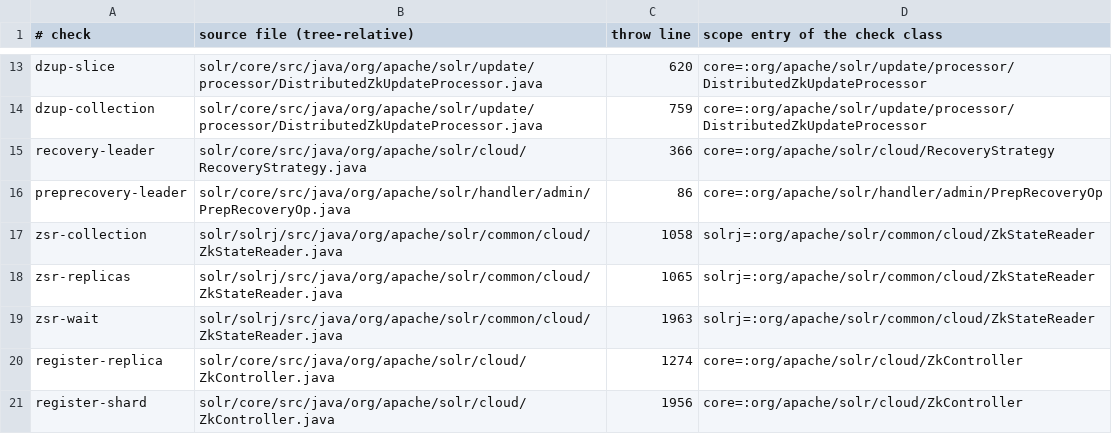
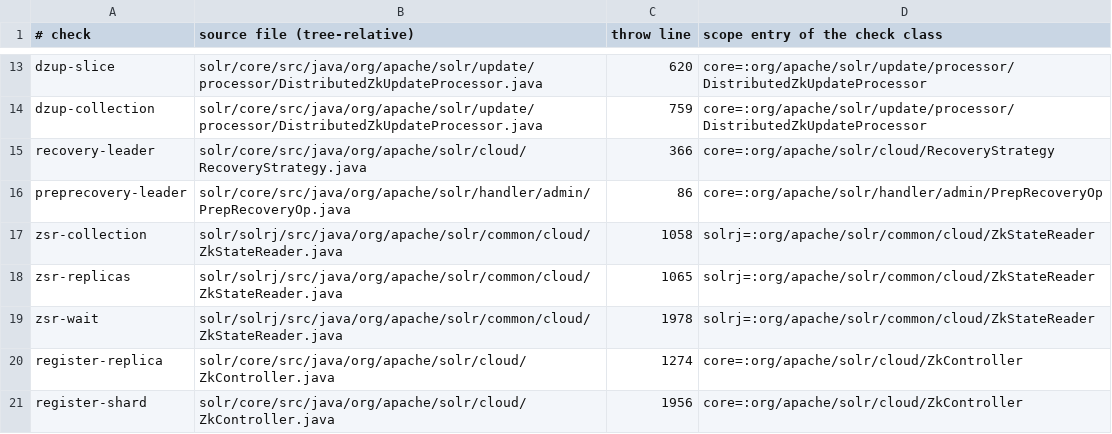
Before and after one commit to JHSUYU/GraphChecker, a TSV file: experiments/solr/solr-adhoc/checks.tsv, drawn as a sheet; only a part is shown, gaps mark what is left out.

```diff
--- a/experiments/solr/solr-adhoc/checks.tsv
+++ b/experiments/solr/solr-adhoc/checks.tsv
@@ -18,3 +18,3 @@ zsr-collection	solr/solrj/src/java/org/apache/solr/common/cloud/ZkStateReader.ja
 zsr-replicas	solr/solrj/src/java/org/apache/solr/common/cloud/ZkStateReader.java	1065	solrj=:org/apache/solr/common/cloud/ZkStateReader
-zsr-wait	solr/solrj/src/java/org/apache/solr/common/cloud/ZkStateReader.java	1963	solrj=:org/apache/solr/common/cloud/ZkStateReader
+zsr-wait	solr/solrj/src/java/org/apache/solr/common/cloud/ZkStateReader.java	1978	solrj=:org/apache/solr/common/cloud/ZkStateReader
 register-replica	solr/core/src/java/org/apache/solr/cloud/ZkController.java	1274	core=:org/apache/solr/cloud/ZkController
```
Also changed, not shown: 1 other file.
